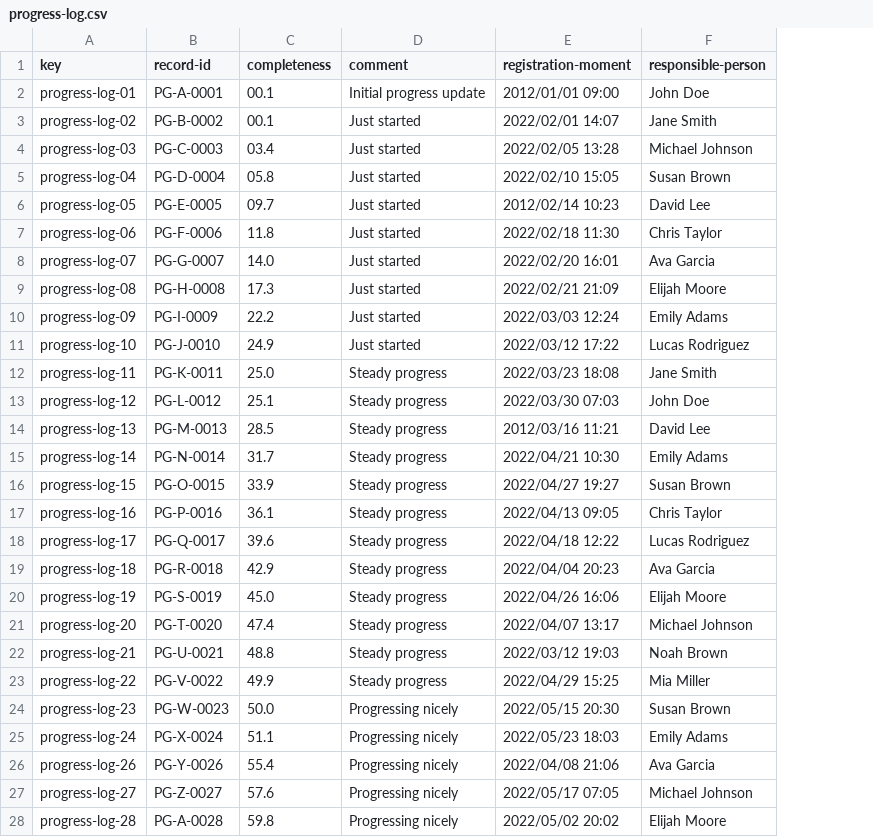
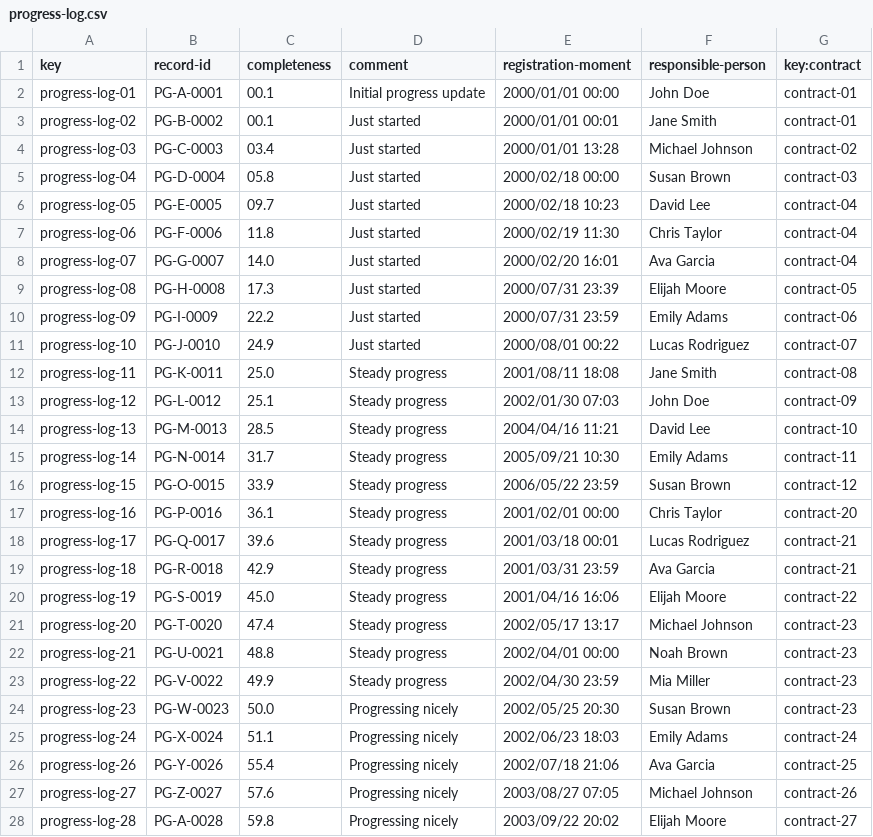
Before and after one commit to pabalcber/C3.039-Acme-SF, a CSV file: src/main/webapp/WEB-INF/resources/sample-data/progress-log.csv, drawn as a sheet; only a part is shown; the diff covers the shown part only; the diff names each change by its address in the sheet, - before the commit and + after, or states it on an @@ line.

Commit message:
#32: Fixed data sample

```diff
--- a/src/main/webapp/WEB-INF/resources/sample-data/progress-log.csv
+++ b/src/main/webapp/WEB-INF/resources/sample-data/progress-log.csv
+column G (key:contract), rows 2-28: contract-01 | contract-01 | contract-02 | contract-03 | contract-04 | contract-04 | contract-04 | contract-05 | contract-06 | contract-07 | contract-08 | contract-09 | contract-10 | contract-11 | contract-12 | contract-20 | contract-21 | contract-21 | contract-22 | contract-23 | contract-23 | contract-23 | contract-23 | contract-24 | contract-25 | contract-26 | contract-27
-E2 (registration-moment): 2012/01/01 09:00
+E2 (registration-moment): 2000/01/01 00:00
-E3 (registration-moment): 2022/02/01 14:07
+E3 (registration-moment): 2000/01/01 00:01
-E4 (registration-moment): 2022/02/05 13:28
+E4 (registration-moment): 2000/01/01 13:28
-E5 (registration-moment): 2022/02/10 15:05
+E5 (registration-moment): 2000/02/18 00:00
-E6 (registration-moment): 2012/02/14 10:23
+E6 (registration-moment): 2000/02/18 10:23
-E7 (registration-moment): 2022/02/18 11:30
+E7 (registration-moment): 2000/02/19 11:30
-E8 (registration-moment): 2022/02/20 16:01
+E8 (registration-moment): 2000/02/20 16:01
-E9 (registration-moment): 2022/02/21 21:09
+E9 (registration-moment): 2000/07/31 23:39
-E10 (registration-moment): 2022/03/03 12:24
+E10 (registration-moment): 2000/07/31 23:59
-E11 (registration-moment): 2022/03/12 17:22
+E11 (registration-moment): 2000/08/01 00:22
-E12 (registration-moment): 2022/03/23 18:08
+E12 (registration-moment): 2001/08/11 18:08
-E13 (registration-moment): 2022/03/30 07:03
+E13 (registration-moment): 2002/01/30 07:03
-E14 (registration-moment): 2012/03/16 11:21
+E14 (registration-moment): 2004/04/16 11:21
-E15 (registration-moment): 2022/04/21 10:30
+E15 (registration-moment): 2005/09/21 10:30
-E16 (registration-moment): 2022/04/27 19:27
+E16 (registration-moment): 2006/05/22 23:59
-E17 (registration-moment): 2022/04/13 09:05
+E17 (registration-moment): 2001/02/01 00:00
-E18 (registration-moment): 2022/04/18 12:22
+E18 (registration-moment): 2001/03/18 00:01
-E19 (registration-moment): 2022/04/04 20:23
+E19 (registration-moment): 2001/03/31 23:59
-E20 (registration-moment): 2022/04/26 16:06
+E20 (registration-moment): 2001/04/16 16:06
-E21 (registration-moment): 2022/04/07 13:17
+E21 (registration-moment): 2002/05/17 13:17
-E22 (registration-moment): 2022/03/12 19:03
+E22 (registration-moment): 2002/04/01 00:00
-E23 (registration-moment): 2022/04/29 15:25
+E23 (registration-moment): 2002/04/30 23:59
-E24 (registration-moment): 2022/05/15 20:30
+E24 (registration-moment): 2002/05/25 20:30
-E25 (registration-moment): 2022/05/23 18:03
+E25 (registration-moment): 2002/06/23 18:03
-E26 (registration-moment): 2022/04/08 21:06
+E26 (registration-moment): 2002/07/18 21:06
-E27 (registration-moment): 2022/05/17 07:05
+E27 (registration-moment): 2003/08/27 07:05
-E28 (registration-moment): 2022/05/02 20:02
+E28 (registration-moment): 2003/09/22 20:02
```
Also changed, not shown: 44 edited cells elsewhere in this file, src/main/webapp/WEB-INF/resources/sample-data/client.csv, src/main/webapp/WEB-INF/resources/sample-data/contract.csv, 3 other files.
